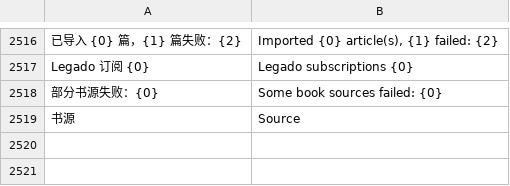
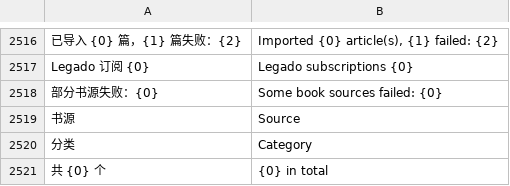
Before and after one commit to rosenii/mafari, a TSV file: app/src/main/assets/i18n/en.tsv, drawn as a sheet; only a part is shown, gaps mark what is left out; the diff names each change by its address in the sheet, - before the commit and + after, or states it on an @@ line.

```diff
--- a/app/src/main/assets/i18n/en.tsv
+++ b/app/src/main/assets/i18n/en.tsv
+row 2520: 分类 | Category
+row 2521: 共 {0} 个 | {0} in total
```
Also changed, not shown: 2 other files.
